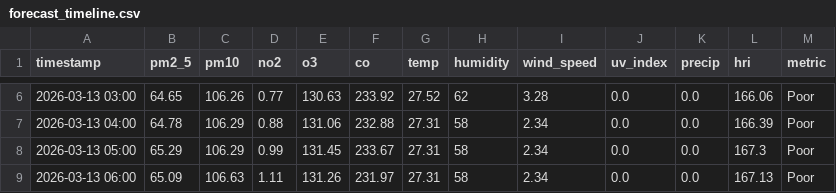
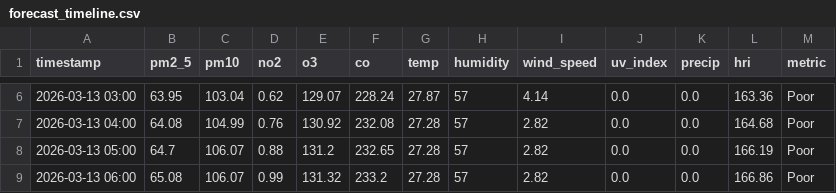
Before and after one commit to Sims9218/Automated-Health-Insight-Engine, a CSV file: data/forecast_timeline.csv, drawn as a sheet; only a part is shown, gaps mark what is left out; the diff covers the shown part only.

```diff
--- a/data/forecast_timeline.csv
+++ b/data/forecast_timeline.csv
@@ -6,4 +6,4 @@ timestamp,pm2_5,pm10,no2,o3,co,temp,humidity,wind_speed,uv_index,precip,hri,metr
-2026-03-13 03:00,64.65,106.26,0.77,130.63,233.92,27.52,62,3.28,0.0,0.0,166.06,Poor
-2026-03-13 04:00,64.78,106.29,0.88,131.06,232.88,27.31,58,2.34,0.0,0.0,166.39,Poor
-2026-03-13 05:00,65.29,106.29,0.99,131.45,233.67,27.31,58,2.34,0.0,0.0,167.3,Poor
-2026-03-13 06:00,65.09,106.63,1.11,131.26,231.97,27.31,58,2.34,0.0,0.0,167.13,Poor
+2026-03-13 03:00,63.95,103.04,0.62,129.07,228.24,27.87,57,4.14,0.0,0.0,163.36,Poor
+2026-03-13 04:00,64.08,104.99,0.76,130.92,232.08,27.28,57,2.82,0.0,0.0,164.68,Poor
+2026-03-13 05:00,64.7,106.07,0.88,131.2,232.65,27.28,57,2.82,0.0,0.0,166.19,Poor
+2026-03-13 06:00,65.08,106.07,0.99,131.32,233.2,27.28,57,2.82,0.0,0.0,166.86,Poor
```
Also changed, not shown: 156 edited cells elsewhere in this file, data/comprehensive_history.csv.
